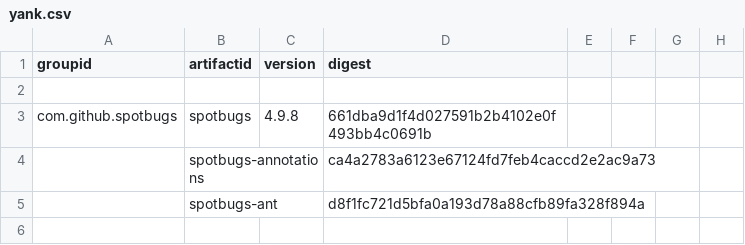
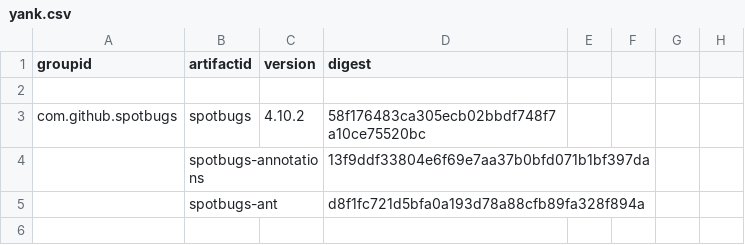
Before and after one commit to mebigfatguy/fb-contrib, a CSV file: yank.csv, drawn as a sheet; only a part is shown.

Commit message:
update yank files

```diff
--- a/yank.csv
+++ b/yank.csv
@@ -2,4 +2,4 @@ groupid,artifactid,version,digest,,,,
 ,,,,,,,
-com.github.spotbugs,spotbugs,4.9.8,661dba9d1f4d027591b2b4102e0f493bb4c0691b,,,,
-,spotbugs-annotations,,ca4a2783a6123e67124fd7feb4caccd2e2ac9a73,,,,
+com.github.spotbugs,spotbugs,4.10.2,58f176483ca305ecb02bbdf748f7a10ce75520bc,,,,
+,spotbugs-annotations,,13f9ddf33804e6f69e7aa37b0bfd071b1bf397da,,,,
 ,spotbugs-ant,,d8f1fc721d5bfa0a193d78a88cfb89fa328f894a,,,,
```
Also changed, not shown: 1 other file.
